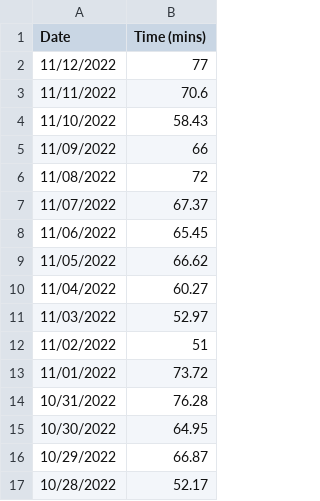
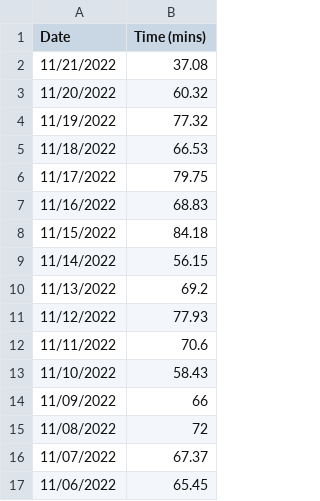
Before and after one commit to jhunschejones/Language-Learning-Tools, a CSV file: csv_dedup/all_anki.csv, drawn as a sheet; only a part is shown; the shorter side is filled out with more unchanged rows.

```diff
--- a/csv_dedup/all_anki.csv
+++ b/csv_dedup/all_anki.csv
@@ -1,3 +1,12 @@
 Date,Time (mins)
-11/12/2022,77
+11/21/2022,37.08
+11/20/2022,60.32
+11/19/2022,77.32
+11/18/2022,66.53
+11/17/2022,79.75
+11/16/2022,68.83
+11/15/2022,84.18
+11/14/2022,56.15
+11/13/2022,69.2
+11/12/2022,77.93
 11/11/2022,70.6
```
Also changed, not shown: 4 other files.
